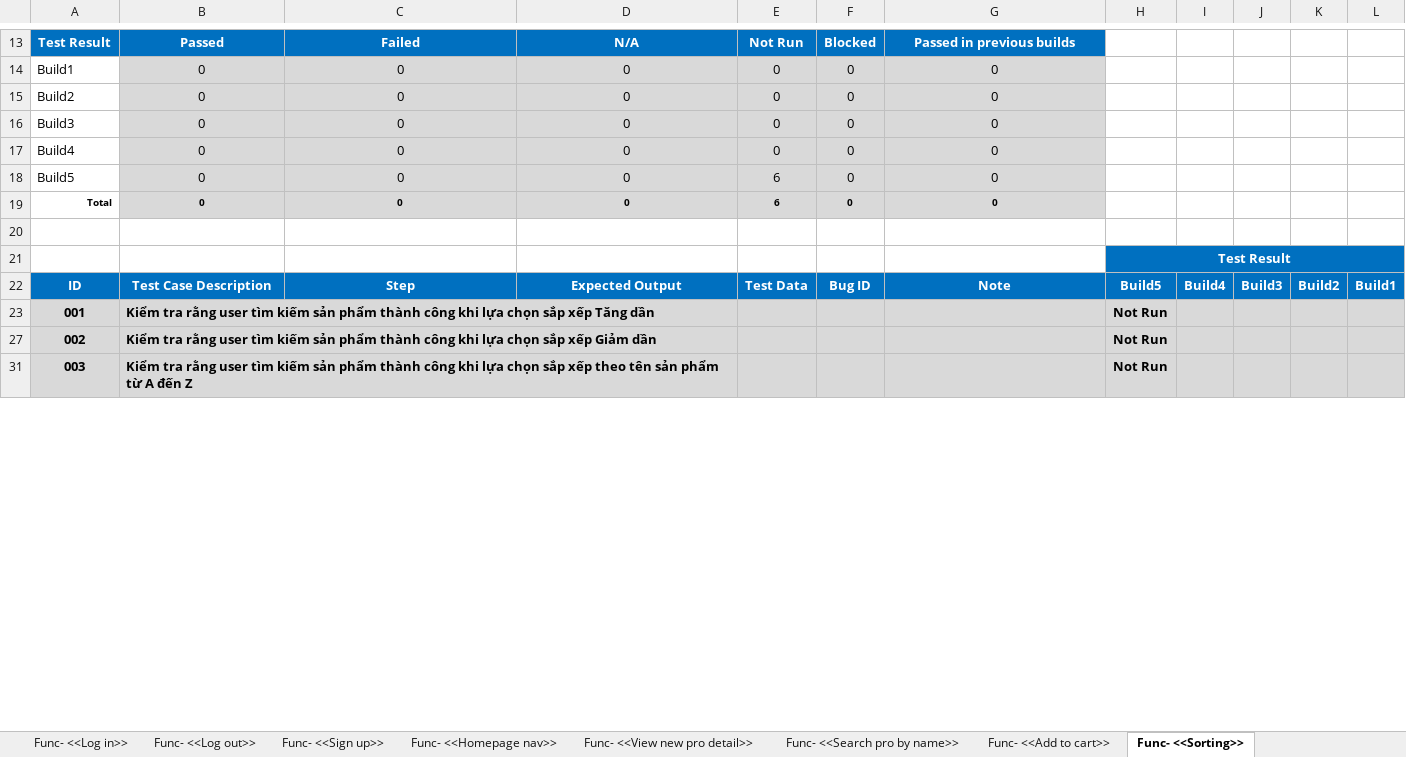
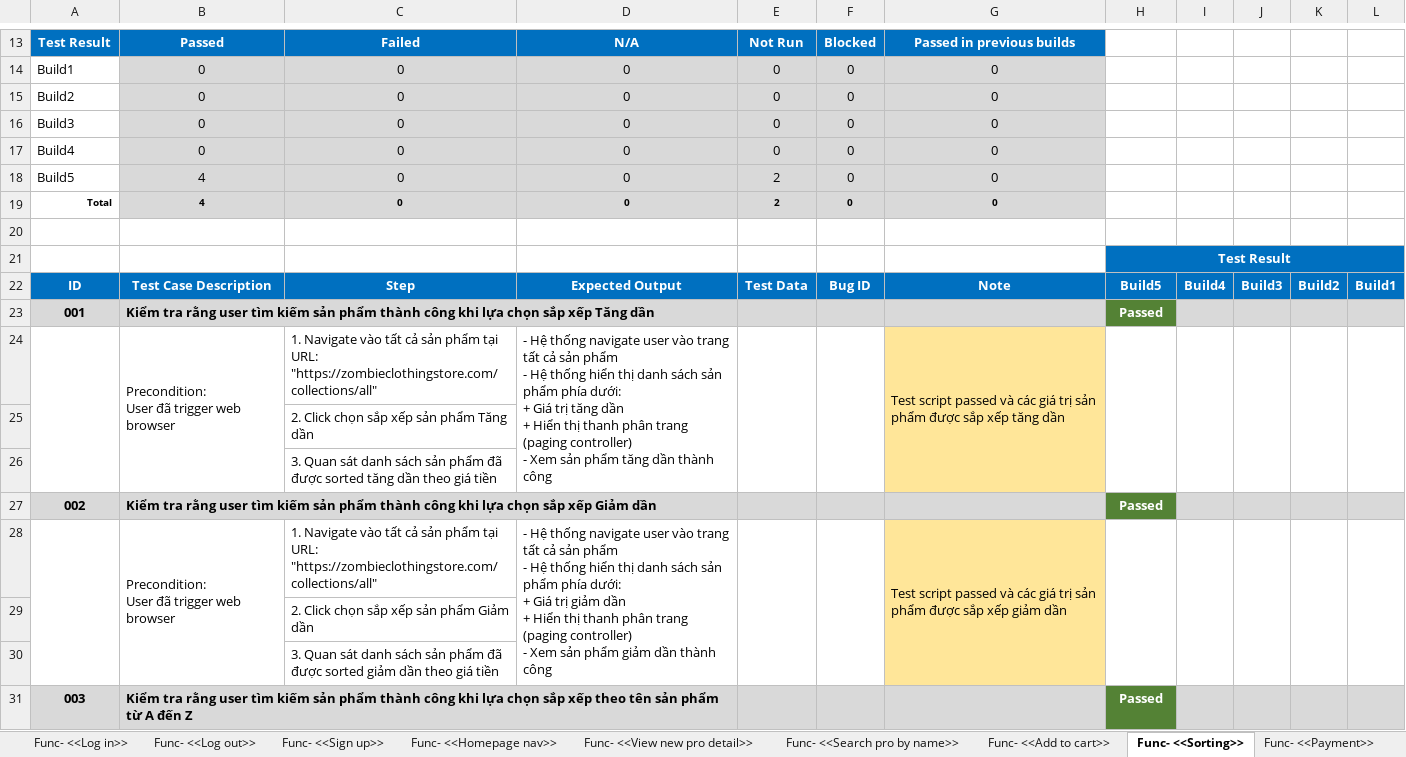
Before and after one commit to jankylewis/ZombieClothing_AUTE, an Excel workbook: ZombieClothing Manual TCs_VinhTran.xlsx, sheet Func- <<Sorting>>, drawn as a sheet; only a part is shown, gaps mark what is left out; values as stored, in another font and other column widths than the file's, no borders; charts and pictures not drawn; ↵ is a line break in a cell; the diff covers the shown part only; the diff names each change by its address in the sheet, - before the commit and + after, or states it on an @@ line.

Commit message:
Update entire TCs for all test-script-designed function

```diff
--- a/ZombieClothing Manual TCs_VinhTran.xlsx (sheet Func- <<Sorting>>)
+++ b/ZombieClothing Manual TCs_VinhTran.xlsx (sheet Func- <<Sorting>>)
+sheet tab: Func- <<Payment>>
-B18:B19: 0
+B18:B19: 4
-E18:E19: 6
+E18:E19: 2
-H23: Not Run
+H23: Passed
@@ H23 fill: #D9D9D9 → #548235, text colour: black → #FFFFFF @@
+row 24:  | Precondition: ↵ User đã trigger web browser | 1. Navigate vào tất cả sản phẩm tại URL: "https://zombieclothingstore.com/collections/all" | - Hệ thống navigate user vào trang tất cả sản phẩm ↵ - Hệ thống hiển thị danh sách sản phẩm phía dưới: ↵ + Giá trị tăng dần ↵ + Hiển thị thanh phân trang (paging controller) ↵ - Xem sản phẩm tăng dần thành công |  |  | Test script passed và các giá trị sản phẩm được sắp xếp tăng dần
@@ row 25 unhidden:  |  | 2. Click chọn sắp xếp sản phẩm Tăng dần @@
@@ row 26 unhidden:  |  | 3. Quan sát danh sách sản phẩm đã được sorted tăng dần theo giá tiền @@
-H27: Not Run
+H27: Passed
@@ H27 fill: #D9D9D9 → #548235, text colour: black → #FFFFFF @@
+row 28:  | Precondition: ↵ User đã trigger web browser | 1. Navigate vào tất cả sản phẩm tại URL: "https://zombieclothingstore.com/collections/all" | - Hệ thống navigate user vào trang tất cả sản phẩm ↵ - Hệ thống hiển thị danh sách sản phẩm phía dưới: ↵ + Giá trị giảm dần ↵ + Hiển thị thanh phân trang (paging controller) ↵ - Xem sản phẩm giảm dần thành công |  |  | Test script passed và các giá trị sản phẩm được sắp xếp giảm dần
@@ row 29 unhidden:  |  | 2. Click chọn sắp xếp sản phẩm Giảm dần @@
@@ row 30 unhidden:  |  | 3. Quan sát danh sách sản phẩm đã được sorted giảm dần theo giá tiền @@
-H31: Not Run
+H31: Passed
@@ H31 fill: #D9D9D9 → #548235, text colour: black → #FFFFFF @@
```
Also changed, not shown: 4 added rows, 8 hidden or unhidden rows, 1 edited cell and cell formats elsewhere in this sheet, charts or pictures, 11 other files.
